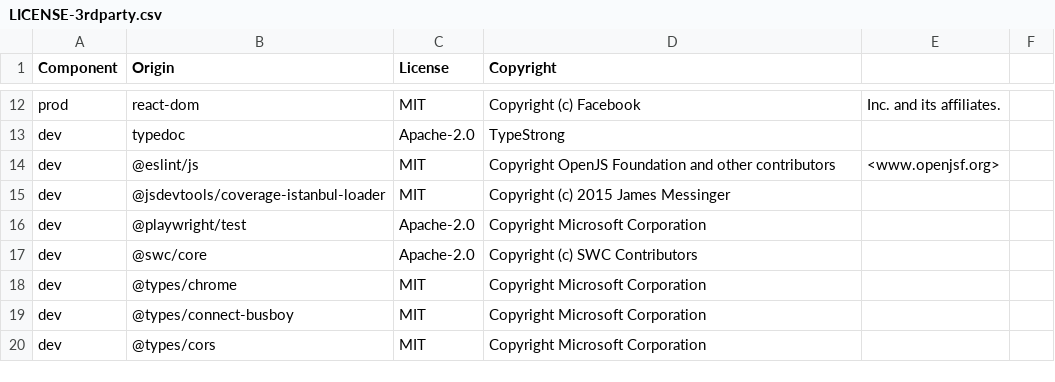
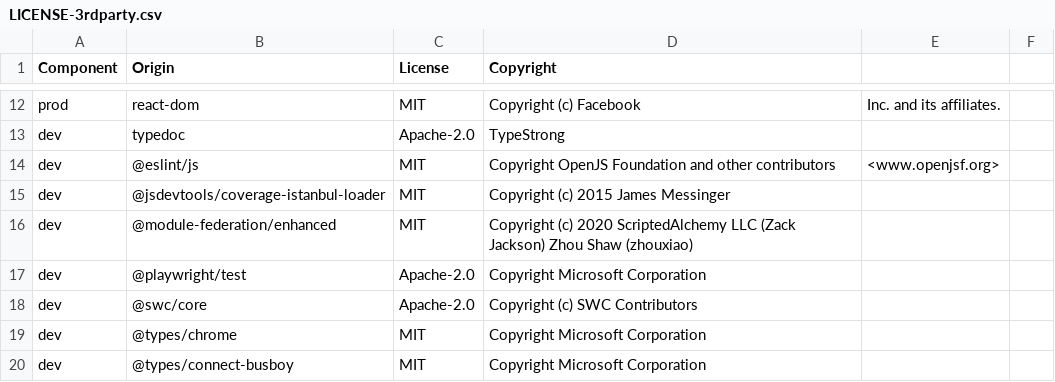
Before and after one commit to DataDog/browser-sdk, a CSV file: LICENSE-3rdparty.csv, drawn as a sheet; only a part is shown, gaps mark what is left out; the shorter side is filled out with more unchanged rows; the diff names each change by its address in the sheet, - before the commit and + after, or states it on an @@ line.

Commit message:
✅ [RUM-14696] Improve microfrontend e2e test - plugin + module federation (#4220)

```diff
--- a/LICENSE-3rdparty.csv
+++ b/LICENSE-3rdparty.csv
+row 16: dev | @module-federation/enhanced | MIT | Copyright (c) 2020 ScriptedAlchemy LLC (Zack Jackson) Zhou Shaw (zhouxiao)
```
Also changed, not shown: 21 other files.
